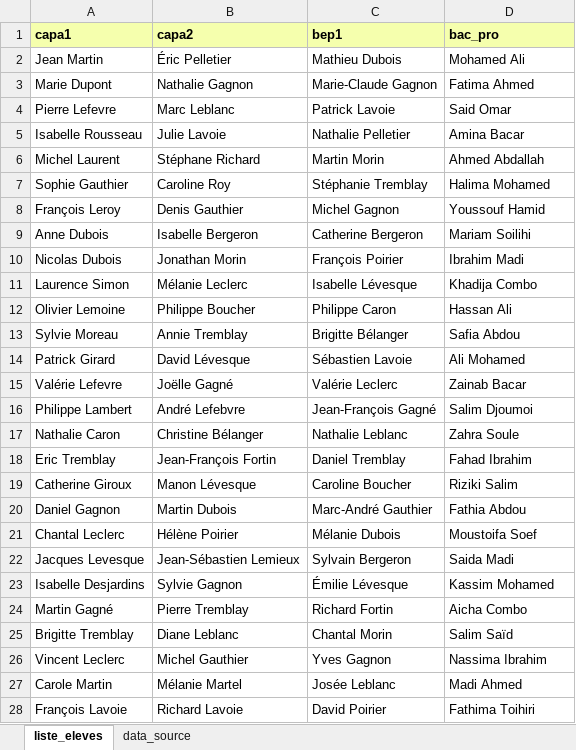
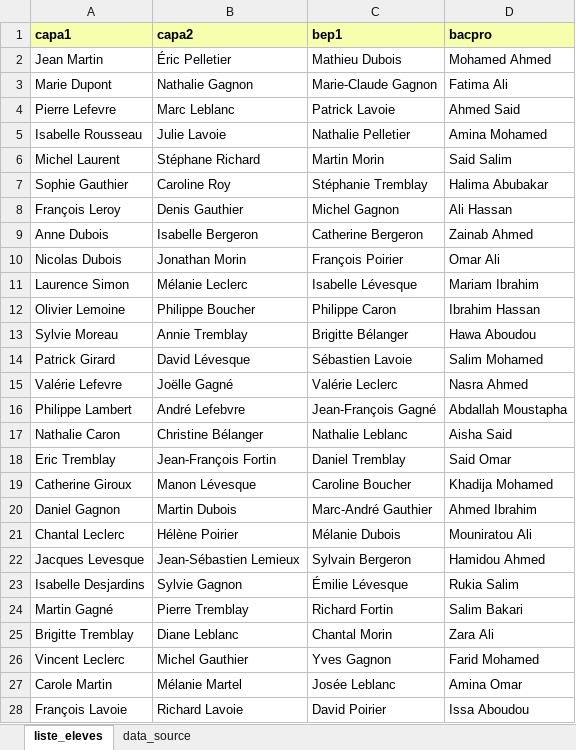
Before and after one commit to bacardeveloper/generate_directory_with_excel_list, an Excel workbook: file_config_archive.xlsx, sheet liste_eleves, drawn as a sheet; only a part is shown; values as stored, in another font and other column widths than the file's, no borders; the diff covers the shown part only; the diff names each change by its address in the sheet, - before the commit and + after, or states it on an @@ line.

```diff
--- a/file_config_archive.xlsx (sheet liste_eleves)
+++ b/file_config_archive.xlsx (sheet liste_eleves)
-D1: bac_pro
+D1: bacpro
-D2 (bacpro): Mohamed Ali
+D2 (bacpro): Mohamed Ahmed
-D3 (bacpro): Fatima Ahmed
+D3 (bacpro): Fatima Ali
-D4 (bacpro): Said Omar
+D4 (bacpro): Ahmed Said
-D5 (bacpro): Amina Bacar
+D5 (bacpro): Amina Mohamed
-D6 (bacpro): Ahmed Abdallah
+D6 (bacpro): Said Salim
-D7 (bacpro): Halima Mohamed
+D7 (bacpro): Halima Abubakar
-D8 (bacpro): Youssouf Hamid
+D8 (bacpro): Ali Hassan
-D9 (bacpro): Mariam Soilihi
+D9 (bacpro): Zainab Ahmed
-D10 (bacpro): Ibrahim Madi
+D10 (bacpro): Omar Ali
-D11 (bacpro): Khadija Combo
+D11 (bacpro): Mariam Ibrahim
-D12 (bacpro): Hassan Ali
+D12 (bacpro): Ibrahim Hassan
-D13 (bacpro): Safia Abdou
+D13 (bacpro): Hawa Aboudou
-D14 (bacpro): Ali Mohamed
+D14 (bacpro): Salim Mohamed
-D15 (bacpro): Zainab Bacar
+D15 (bacpro): Nasra Ahmed
-D16 (bacpro): Salim Djoumoi
+D16 (bacpro): Abdallah Moustapha
-D17 (bacpro): Zahra Soule
+D17 (bacpro): Aisha Said
-D18 (bacpro): Fahad Ibrahim
+D18 (bacpro): Said Omar
-D19 (bacpro): Riziki Salim
+D19 (bacpro): Khadija Mohamed
-D20 (bacpro): Fathia Abdou
+D20 (bacpro): Ahmed Ibrahim
-D21 (bacpro): Moustoifa Soef
+D21 (bacpro): Mouniratou Ali
-D22 (bacpro): Saida Madi
+D22 (bacpro): Hamidou Ahmed
-D23 (bacpro): Kassim Mohamed
+D23 (bacpro): Rukia Salim
-D24 (bacpro): Aicha Combo
+D24 (bacpro): Salim Bakari
-D25 (bacpro): Salim Saïd
+D25 (bacpro): Zara Ali
-D26 (bacpro): Nassima Ibrahim
+D26 (bacpro): Farid Mohamed
-D27 (bacpro): Madi Ahmed
+D27 (bacpro): Amina Omar
-D28 (bacpro): Fathima Toihiri
+D28 (bacpro): Issa Aboudou
```
Also changed, not shown: 3 edited cells elsewhere in this sheet, 1 other file.
